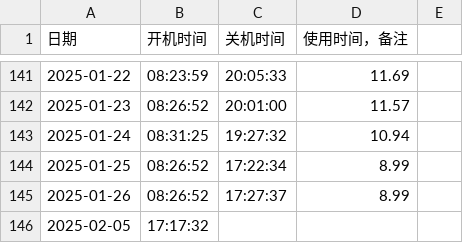
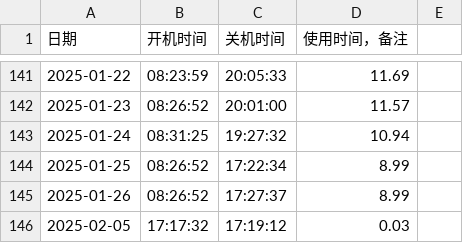
Before and after one commit to tilipinpin/workt, a CSV file: date/usage_data.csv, drawn as a sheet; only a part is shown, gaps mark what is left out.

Commit message:
更新计算机使用时间记录 - 2025-02-05

```diff
--- a/date/usage_data.csv
+++ b/date/usage_data.csv
@@ -145,2 +145,2 @@
 2025-01-26,08:26:52,17:27:37,8.99,
-2025-02-05,17:17:32,,,,
+2025-02-05,17:17:32,17:19:12,0.03,,,
```
